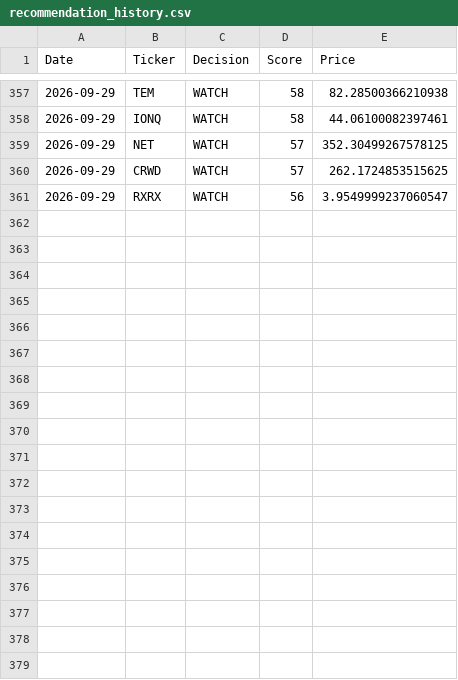
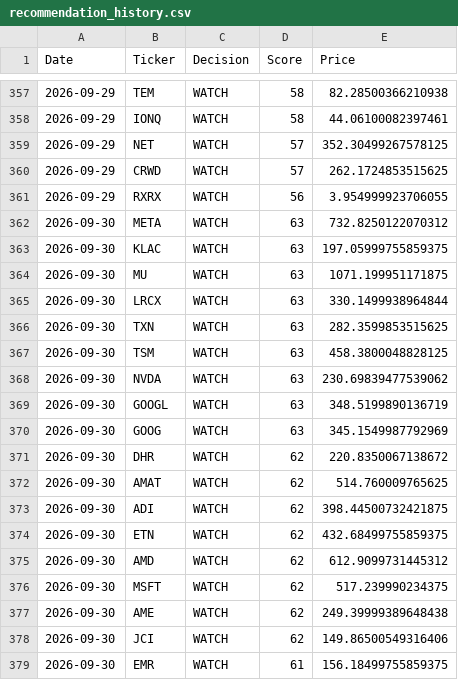
Before and after one commit to Ashwinreddyg/AI_Stock_Analyzer_Pro, a CSV file: data/recommendation_history.csv, drawn as a sheet; only a part is shown, gaps mark what is left out; the diff covers the shown part only.

```diff
--- a/data/recommendation_history.csv
+++ b/data/recommendation_history.csv
@@ -360,2 +360,20 @@ Date,Ticker,Decision,Score,Price
 2026-09-29,CRWD,WATCH,57,262.1724853515625
-2026-09-29,RXRX,WATCH,56,3.9549999237060547
+2026-09-29,RXRX,WATCH,56,3.954999923706055
+2026-09-30,META,WATCH,63,732.8250122070312
+2026-09-30,KLAC,WATCH,63,197.05999755859375
+2026-09-30,MU,WATCH,63,1071.199951171875
+2026-09-30,LRCX,WATCH,63,330.1499938964844
+2026-09-30,TXN,WATCH,63,282.3599853515625
+2026-09-30,TSM,WATCH,63,458.3800048828125
+2026-09-30,NVDA,WATCH,63,230.69839477539062
+2026-09-30,GOOGL,WATCH,63,348.5199890136719
+2026-09-30,GOOG,WATCH,63,345.1549987792969
+2026-09-30,DHR,WATCH,62,220.8350067138672
+2026-09-30,AMAT,WATCH,62,514.760009765625
+2026-09-30,ADI,WATCH,62,398.44500732421875
+2026-09-30,ETN,WATCH,62,432.68499755859375
+2026-09-30,AMD,WATCH,62,612.9099731445312
+2026-09-30,MSFT,WATCH,62,517.239990234375
+2026-09-30,AME,WATCH,62,249.39999389648438
+2026-09-30,JCI,WATCH,62,149.86500549316406
+2026-09-30,EMR,WATCH,61,156.18499755859375
```
Also changed, not shown: 12 added rows and 4 edited cells elsewhere in this file.
